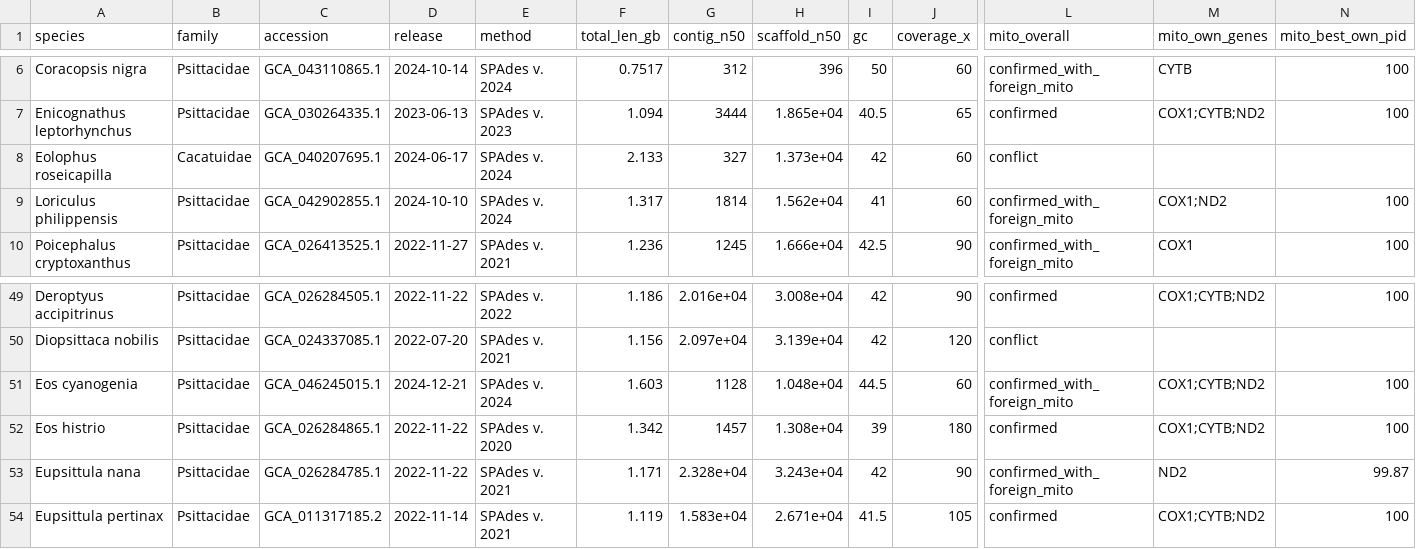
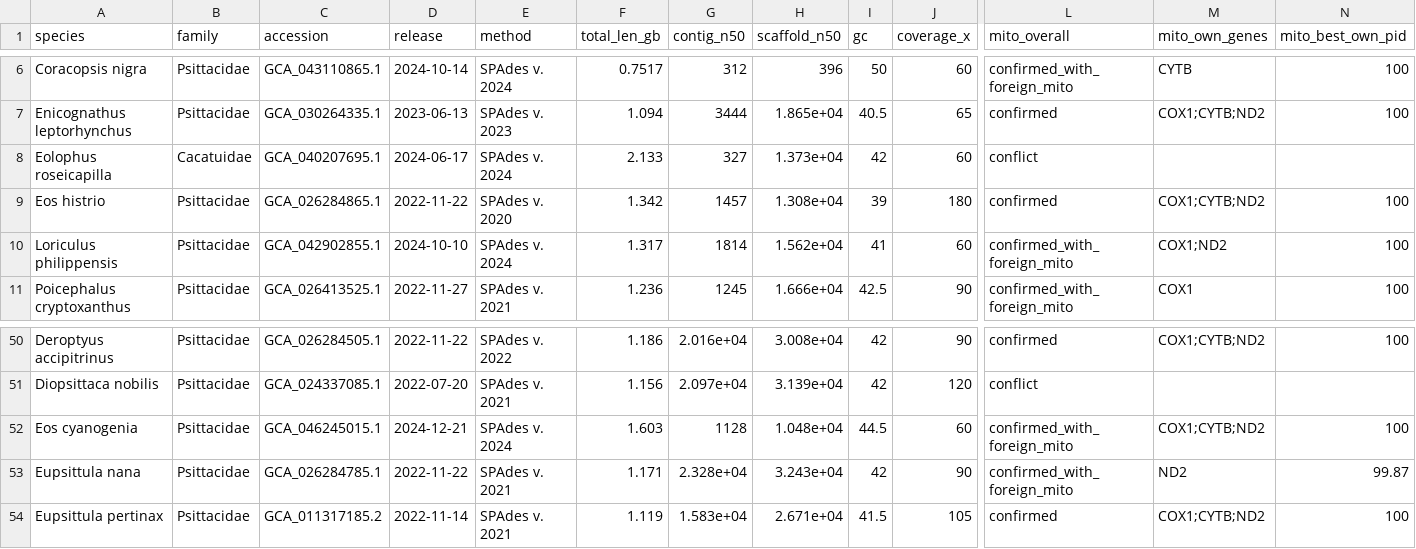
Before and after one commit to redkk123/Parrots, a TSV file: results/phase1_audit/audit_table.tsv, drawn as a sheet; only a part is shown, gaps mark what is left out; removed rows and columns are numbered as before the commit, all else as after; rows hold the shown columns only; the diff names each change by its address in the sheet, - before the commit and + after, or states it on an @@ line.

```diff
--- a/results/phase1_audit/audit_table.tsv
+++ b/results/phase1_audit/audit_table.tsv
+row 9: Eos histrio | Psittacidae | GCA_026284865.1 | 2022-11-22 | SPAdes v. 2020 | 1.342 | 1457 | 1.308e+04 | 39 | 180 | confirmed | COX1;CYTB;ND2 | 100
-row 52: Eos histrio | Psittacidae | GCA_026284865.1 | 2022-11-22 | SPAdes v. 2020 | 1.342 | 1457 | 1.308e+04 | 39 | 180 | confirmed | COX1;CYTB;ND2 | 100
```
Also changed, not shown: 4 other files.
